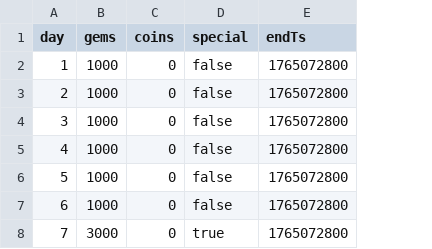
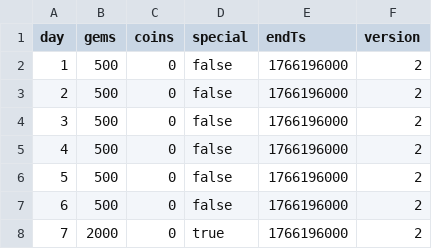
Before and after one commit to browniesss/MapleWorlds, a CSV file: RootDesk/MyDesk/DataSets/Attendance/AttendanceRewards.csv, drawn as a sheet; the diff names each change by its address in the sheet, - before the commit and + after, or states it on an @@ line.

```diff
--- a/RootDesk/MyDesk/DataSets/Attendance/AttendanceRewards.csv
+++ b/RootDesk/MyDesk/DataSets/Attendance/AttendanceRewards.csv
+column F (version), rows 2-8: all 2
-B2:B7 (gems): 1000
+B2:B7 (gems): 500
-E2:E8 (endTs): 1765072800
+E2:E8 (endTs): 1766196000
-B8 (gems): 3000
+B8 (gems): 2000
```
Also changed, not shown: 1 other file.
